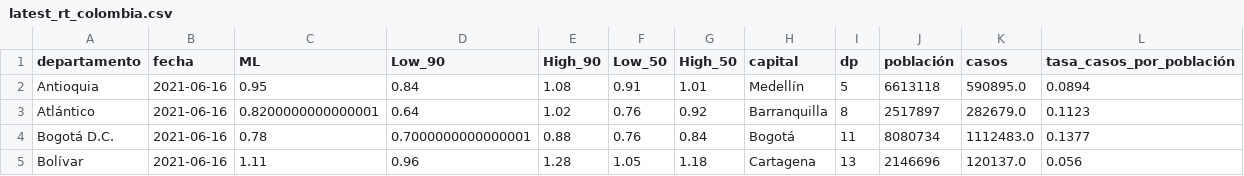
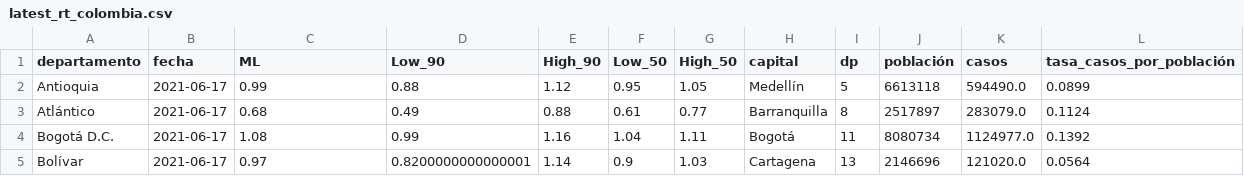
Before and after one commit to danielcs88/colombia_covid-19, a CSV file: datos/latest_rt_colombia.csv, drawn as a sheet; only a part is shown; the diff covers the shown part only.

```diff
--- a/datos/latest_rt_colombia.csv
+++ b/datos/latest_rt_colombia.csv
@@ -1,5 +1,5 @@
 departamento,fecha,ML,Low_90,High_90,Low_50,High_50,capital,dp,población,casos,tasa_casos_por_población
-Antioquia,2021-06-16,0.95,0.84,1.08,0.91,1.01,Medellín,5,6613118,590895.0,0.0894
-Atlántico,2021-06-16,0.8200000000000001,0.64,1.02,0.76,0.92,Barranquilla,8,2517897,282679.0,0.1123
-Bogotá D.C.,2021-06-16,0.78,0.7000000000000001,0.88,0.76,0.84,Bogotá,11,8080734,1112483.0,0.1377
-Bolívar,2021-06-16,1.11,0.96,1.28,1.05,1.18,Cartagena,13,2146696,120137.0,0.056
+Antioquia,2021-06-17,0.99,0.88,1.12,0.95,1.05,Medellín,5,6613118,594490.0,0.0899
+Atlántico,2021-06-17,0.68,0.49,0.88,0.61,0.77,Barranquilla,8,2517897,283079.0,0.1124
+Bogotá D.C.,2021-06-17,1.08,0.99,1.16,1.04,1.11,Bogotá,11,8080734,1124977.0,0.1392
+Bolívar,2021-06-17,0.97,0.8200000000000001,1.14,0.9,1.03,Cartagena,13,2146696,121020.0,0.0564
```
Also changed, not shown: 112 edited cells elsewhere in this file, datos/col_latest.csv, datos/cronologia.csv, 8 other files.
